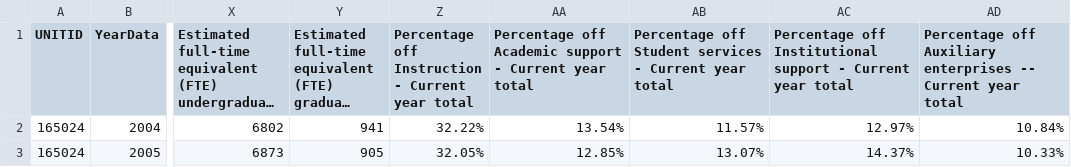
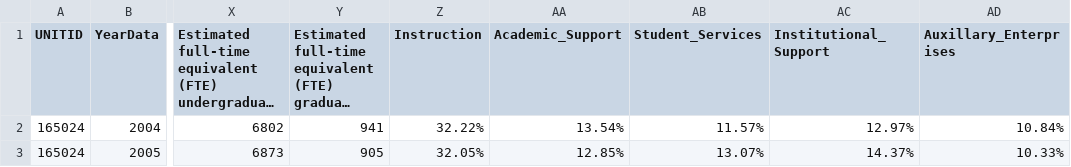
Before and after one commit to NEU-DS-4200-F20/project-group15-university_enrollment-spending, a CSV file: data/mergedDataFinal2.csv, drawn as a sheet; only a part is shown, gaps mark what is left out; long unchanged cells end in …; the diff names each change by its address in the sheet, - before the commit and + after, or states it on an @@ line.

```diff
--- a/data/mergedDataFinal2.csv
+++ b/data/mergedDataFinal2.csv
-Z1: Percentage off Instruction - Current year total
+Z1: Instruction
-AA1: Percentage off Academic support - Current year total
+AA1: Academic_Support
-AB1: Percentage off Student services - Current year total
+AB1: Student_Services
-AC1: Percentage off Institutional support - Current year total
+AC1: Institutional_Support
-AD1: Percentage off Auxiliary enterprises -- Current year total
+AD1: Auxillary_Enterprises
```
Also changed, not shown: 4 other files.
